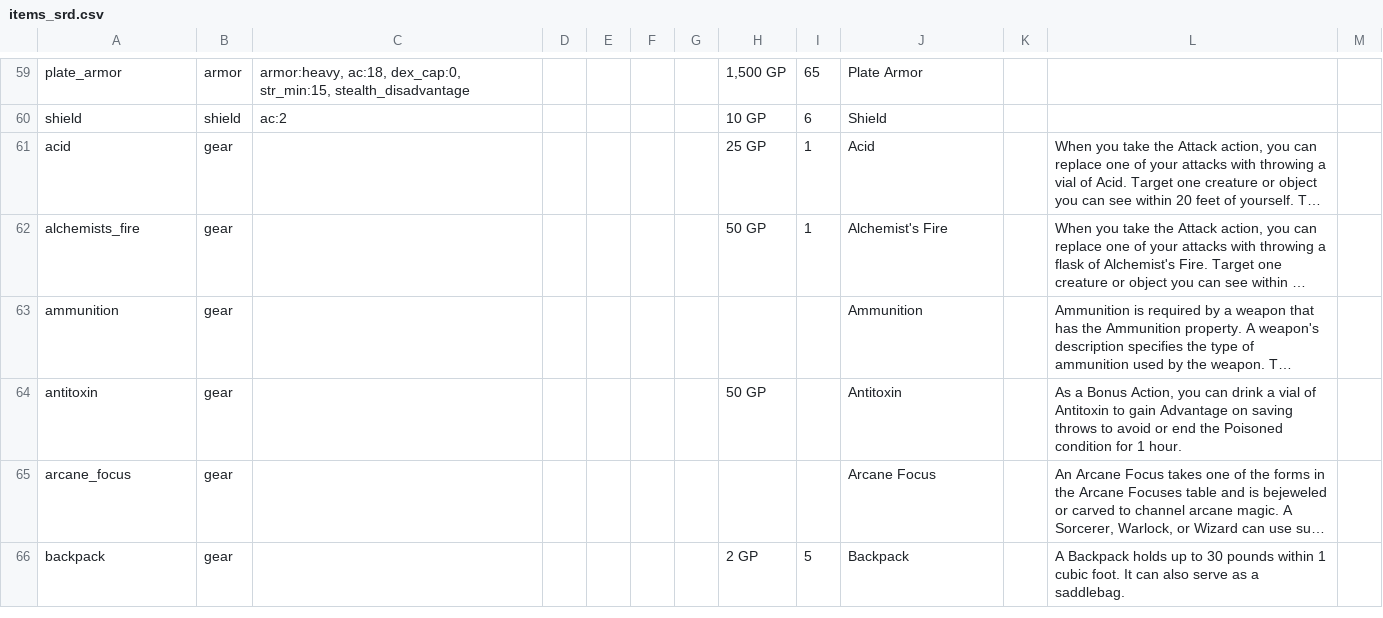
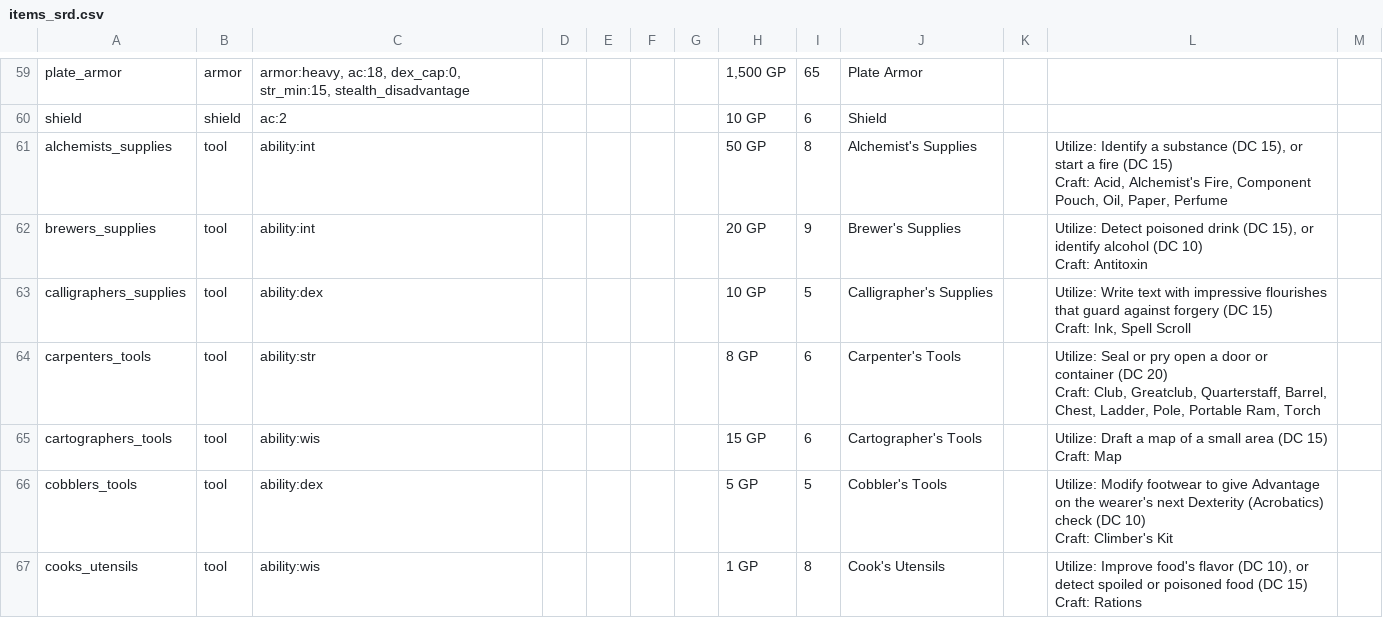
Before and after one commit to itsdarklikehell/charnik-content-srd, a CSV file: srd-2024/items_srd.csv, drawn as a sheet; only a part is shown, gaps mark what is left out; the shorter side is filled out with more unchanged rows; long unchanged cells end in …; the diff covers the shown part only.

```diff
--- a/srd-2024/items_srd.csv
+++ b/srd-2024/items_srd.csv
@@ -60 +60,15 @@ plate_armor,armor,"armor:heavy, ac:18, dex_cap:0, str_min:15, stealth_disadvanta
 shield,shield,ac:2,,,,,10 GP,6,Shield,,,
+alchemists_supplies,tool,ability:int,,,,,50 GP,8,Alchemist's Supplies,,"Utilize: Identify a substance (DC 15), or start a fire (DC 15)
+Craft: Acid, Alchemist's Fire, Component Pouch, Oil, Paper, Perfume",
+brewers_supplies,tool,ability:int,,,,,20 GP,9,Brewer's Supplies,,"Utilize: Detect poisoned drink (DC 15), or identify alcohol (DC 10)
+Craft: Antitoxin",
+calligraphers_supplies,tool,ability:dex,,,,,10 GP,5,Calligrapher's Supplies,,"Utilize: Write text with impressive flourishes that guard against forgery (DC 15)
+Craft: Ink, Spell Scroll",
+carpenters_tools,tool,ability:str,,,,,8 GP,6,Carpenter's Tools,,"Utilize: Seal or pry open a door or container (DC 20)
+Craft: Club, Greatclub, Quarterstaff, Barrel, Chest, Ladder, Pole, Portable Ram, Torch",
+cartographers_tools,tool,ability:wis,,,,,15 GP,6,Cartographer's Tools,,"Utilize: Draft a map of a small area (DC 15)
+Craft: Map",
+cobblers_tools,tool,ability:dex,,,,,5 GP,5,Cobbler's Tools,,"Utilize: Modify footwear to give Advantage on the wearer's next Dexterity (Acrobatics) check (DC 10)
+Craft: Climber's Kit",
+cooks_utensils,tool,ability:wis,,,,,1 GP,8,Cook's Utensils,,"Utilize: Improve food's flavor (DC 10), or detect spoiled or poisoned food (DC 15)
+Craft: Rations",
```
Also changed, not shown: 18 added rows and 2 edited cells elsewhere in this file, srd-2014/items_srd.csv, srd-2024/backgrounds_srd.csv.
